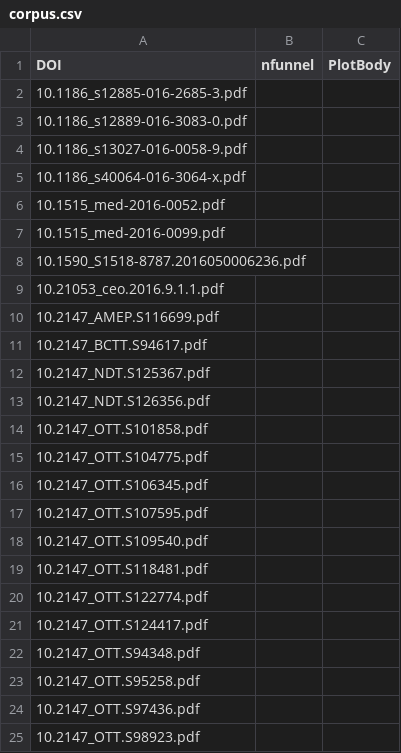
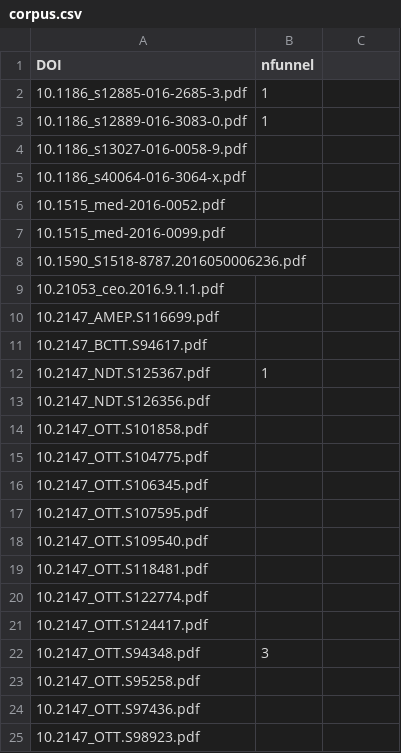
Before and after one commit to ContentMine/tilburg, a CSV file: corpus.csv, drawn as a sheet; only a part is shown; the diff names each change by its address in the sheet, - before the commit and + after, or states it on an @@ line.

Commit message:
added sample funnel counts to corpus.csv

```diff
--- a/corpus.csv
+++ b/corpus.csv
-C1: PlotBody
+C1: (empty)
-B2:B3 (nfunnel): (empty)
+B2:B3 (nfunnel): 1
-B12 (nfunnel): (empty)
+B12 (nfunnel): 1
-B22 (nfunnel): (empty)
+B22 (nfunnel): 3
```
Also changed, not shown: 1 other file.
